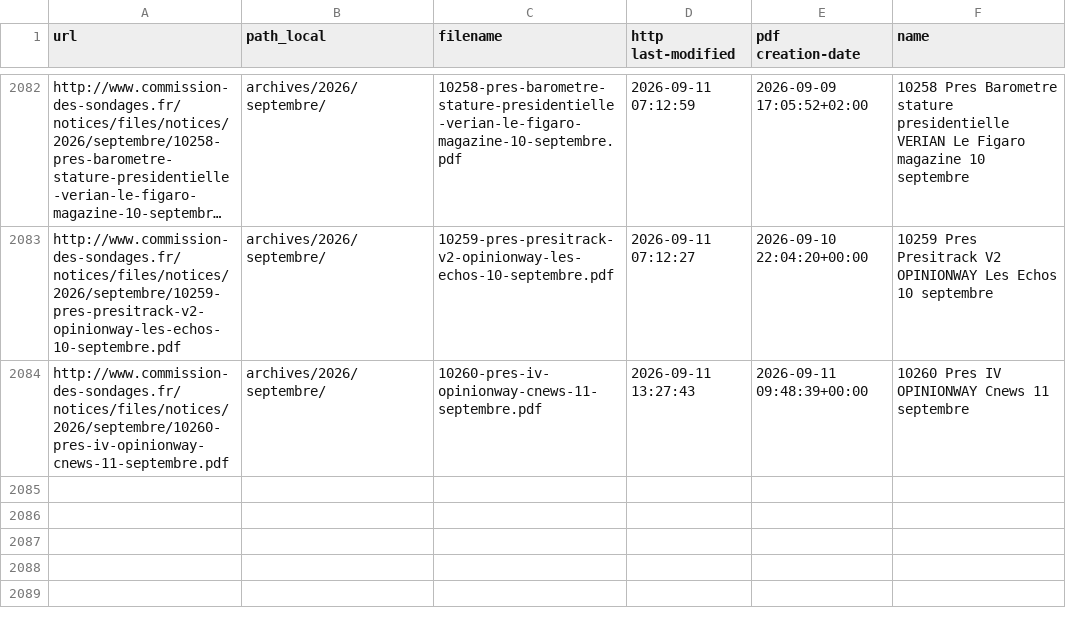
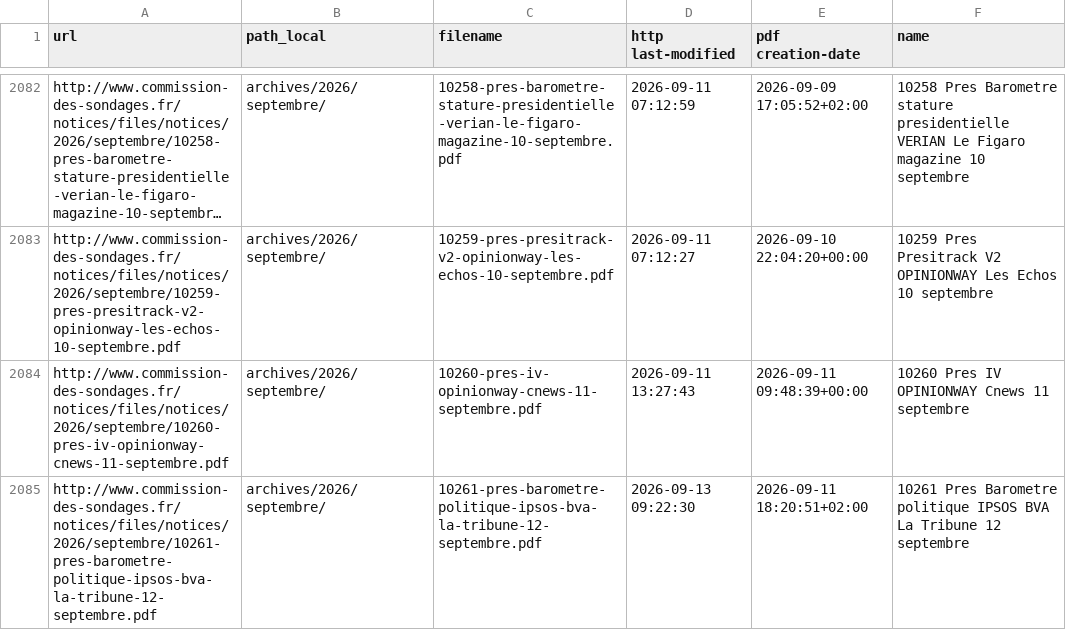
Before and after one commit to MieuxVoter/sondages-commission-index, a CSV file: files.csv, drawn as a sheet; only a part is shown, gaps mark what is left out; long unchanged cells end in ….

```diff
--- a/files.csv
+++ b/files.csv
@@ -2084 +2084,2 @@ http://www.commission-des-sondages.fr/notices/files/notices/2026/septembre/10259
 http://www.commission-des-sondages.fr/notices/files/notices/2026/septembre/10260-pres-iv-opinionway-cnews-11-septembre.pdf,archives/2026/septembre/,10260-pres-iv-opinionway-cnews-11-septembre.pdf,2026-09-11 13:27:43,2026-09-11 09:48:39+00:00,10260 Pres IV OPINIONWAY Cnews 11 septembre
+http://www.commission-des-sondages.fr/notices/files/notices/2026/septembre/10261-pres-barometre-politique-ipsos-bva-la-tribune-12-septembre.pdf,archives/2026/septembre/,10261-pres-barometre-politique-ipsos-bva-la-tribune-12-septembre.pdf,2026-09-13 09:22:30,2026-09-11 18:20:51+02:00,10261 Pres Barometre politique IPSOS BVA La Tribune 12 septembre
```
Also changed, not shown: base.csv, notices_catalog.csv, 2 other files.
